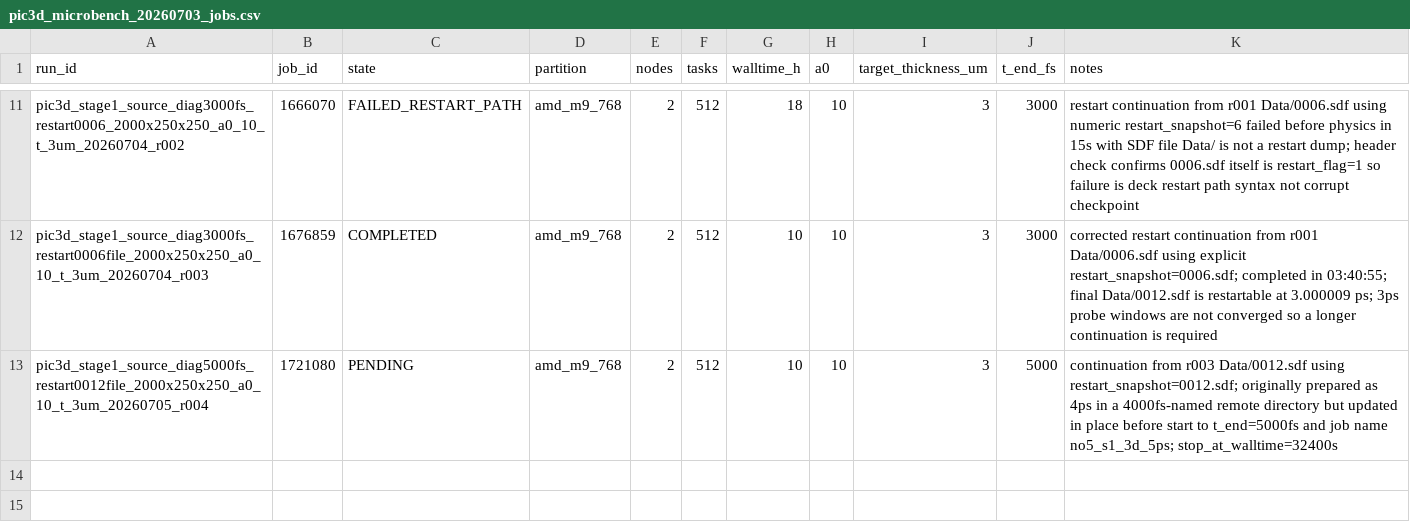
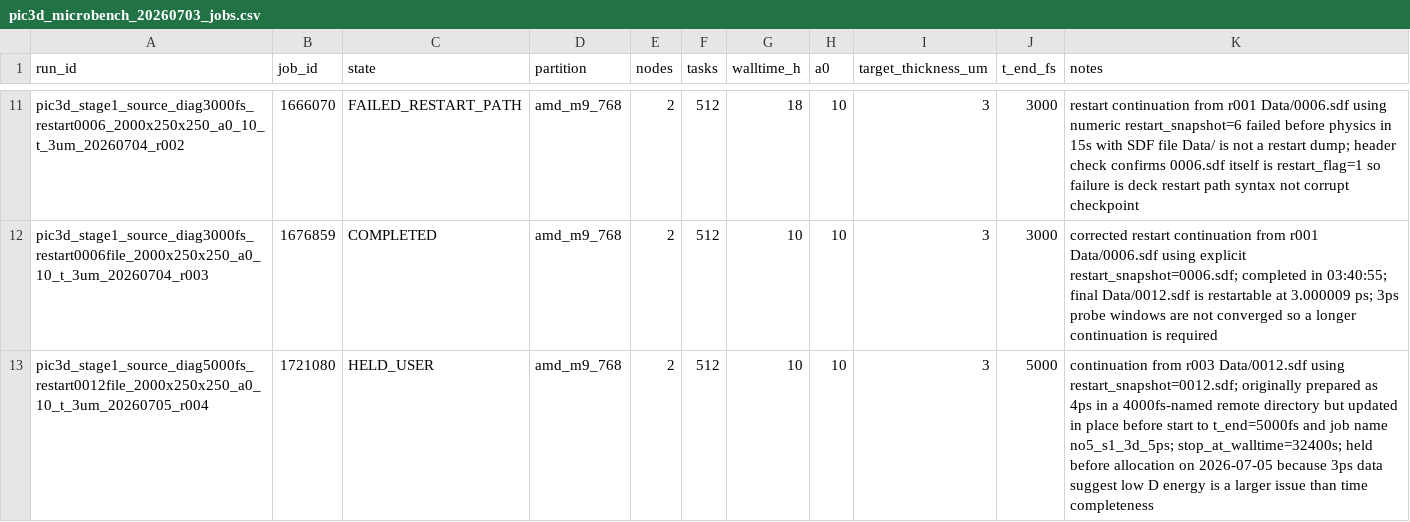
Before and after one commit to xiaojiujiuboom/no5gongzuo, a CSV file: hpc/pic3d_microbench_20260703_jobs.csv, drawn as a sheet; only a part is shown, gaps mark what is left out.

Commit message:
Hold 3D continuation pending energy review

```diff
--- a/hpc/pic3d_microbench_20260703_jobs.csv
+++ b/hpc/pic3d_microbench_20260703_jobs.csv
@@ -12,2 +12,2 @@ pic3d_stage1_source_diag3000fs_restart0006_2000x250x250_a0_10_t_3um_20260704_r00
 pic3d_stage1_source_diag3000fs_restart0006file_2000x250x250_a0_10_t_3um_20260704_r003,1676859,COMPLETED,amd_m9_768,2,512,10,10,3,3000,corrected restart continuation from r001 Data/0006.sdf using explicit restart_snapshot=0006.sdf; completed in 03:40:55; final Data/0012.sdf is restartable at 3.000009 ps; 3ps probe windows are not converged so a longer continuation is required
-pic3d_stage1_source_diag5000fs_restart0012file_2000x250x250_a0_10_t_3um_20260705_r004,1721080,PENDING,amd_m9_768,2,512,10,10,3,5000,continuation from r003 Data/0012.sdf using restart_snapshot=0012.sdf; originally prepared as 4ps in a 4000fs-named remote directory but updated in place before start to t_end=5000fs and job name no5_s1_3d_5ps; stop_at_walltime=32400s
+pic3d_stage1_source_diag5000fs_restart0012file_2000x250x250_a0_10_t_3um_20260705_r004,1721080,HELD_USER,amd_m9_768,2,512,10,10,3,5000,continuation from r003 Data/0012.sdf using restart_snapshot=0012.sdf; originally prepared as 4ps in a 4000fs-named remote directory but updated in place before start to t_end=5000fs and job name no5_s1_3d_5ps; stop_at_walltime=32400s; held before allocation on 2026-07-05 because 3ps data suggest low D energy is a larger issue than time completeness
```
Also changed, not shown: 1 other file.
